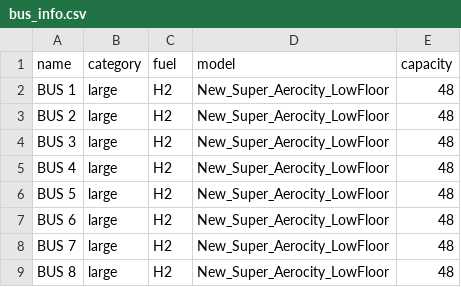
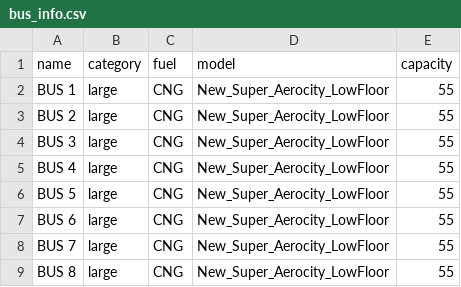
Before and after one commit to doyle34/SNU_DES_bus, a CSV file: src/bus_data/bus_info.csv, drawn as a sheet.

```diff
--- a/src/bus_data/bus_info.csv
+++ b/src/bus_data/bus_info.csv
@@ -1,9 +1,9 @@
 name,category,fuel,model,capacity
-BUS 1,large,H2,New_Super_Aerocity_LowFloor,48
-BUS 2,large,H2,New_Super_Aerocity_LowFloor,48
-BUS 3,large,H2,New_Super_Aerocity_LowFloor,48
-BUS 4,large,H2,New_Super_Aerocity_LowFloor,48
-BUS 5,large,H2,New_Super_Aerocity_LowFloor,48
-BUS 6,large,H2,New_Super_Aerocity_LowFloor,48
-BUS 7,large,H2,New_Super_Aerocity_LowFloor,48
-BUS 8,large,H2,New_Super_Aerocity_LowFloor,48
+BUS 1,large,CNG,New_Super_Aerocity_LowFloor,55
+BUS 2,large,CNG,New_Super_Aerocity_LowFloor,55
+BUS 3,large,CNG,New_Super_Aerocity_LowFloor,55
+BUS 4,large,CNG,New_Super_Aerocity_LowFloor,55
+BUS 5,large,CNG,New_Super_Aerocity_LowFloor,55
+BUS 6,large,CNG,New_Super_Aerocity_LowFloor,55
+BUS 7,large,CNG,New_Super_Aerocity_LowFloor,55
+BUS 8,large,CNG,New_Super_Aerocity_LowFloor,55
```
Also changed, not shown: src/bus_data/bus_idt.csv, src/output/bus users.csv, 8 other files.
